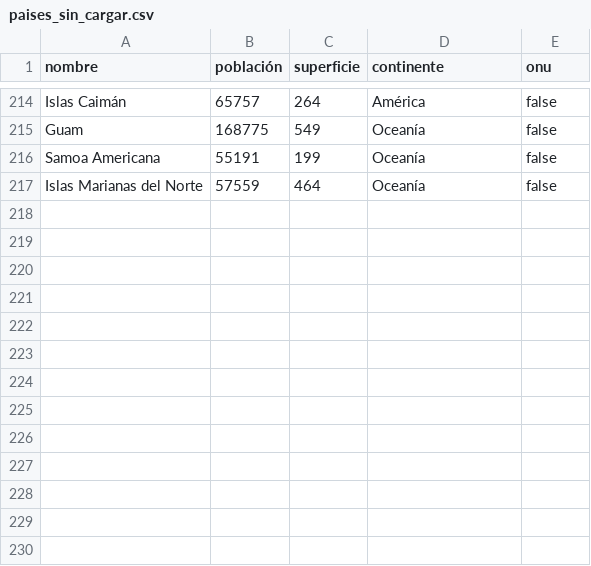
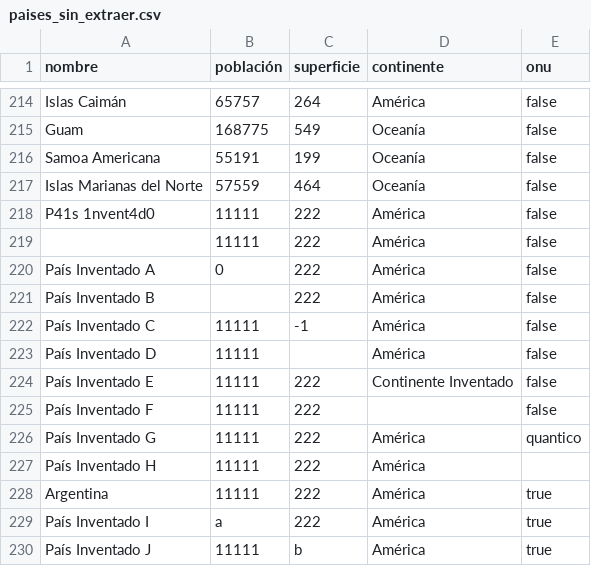
Before and after one commit to Cristian0w0/UTN-TUPaD-Programacion1-TP-Integrador, a CSV file: paises_sin_extraer.csv (was paises_sin_cargar.csv), drawn as a sheet; only a part is shown, gaps mark what is left out.

Commit message:
Se agregaron validación de campos al extraer, un csv temporal, el csv paises_sin_cargar ahora se llamda paises_sin_extraer, se pueden cargar paises por continente entero, se borran de paises_sin_extraer los paises que fueron extraidos, de lo contrario permanecen en el archivo, se borró scrapper, su funcionalidad está implementada en el método extraer del script organizar.py

```diff
--- a/paises_sin_cargar.csv
+++ b/paises_sin_extraer.csv
@@ -217 +217,14 @@ Samoa Americana,55191,199,Oceanía,false
 Islas Marianas del Norte,57559,464,Oceanía,false
+P41s 1nvent4d0,11111,222,América,false
+,11111,222,América,false
+País Inventado A,0,222,América,false
+País Inventado B,,222,América,false
+País Inventado C,11111,-1,América,false
+País Inventado D,11111,,América,false
+País Inventado E,11111,222,Continente Inventado,false
+País Inventado F,11111,222,,false
+País Inventado G,11111,222,América,quantico
+País Inventado H,11111,222,América,
+Argentina,11111,222,América,true
+País Inventado I,a,222,América,true
+País Inventado J,11111,b,América,true
```
Also changed, not shown: 11 other files.
